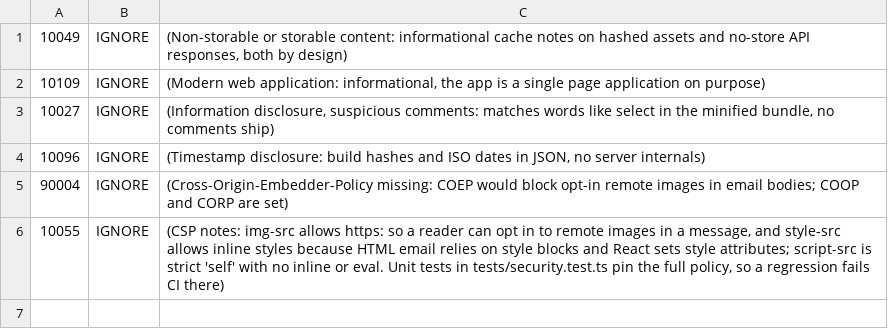
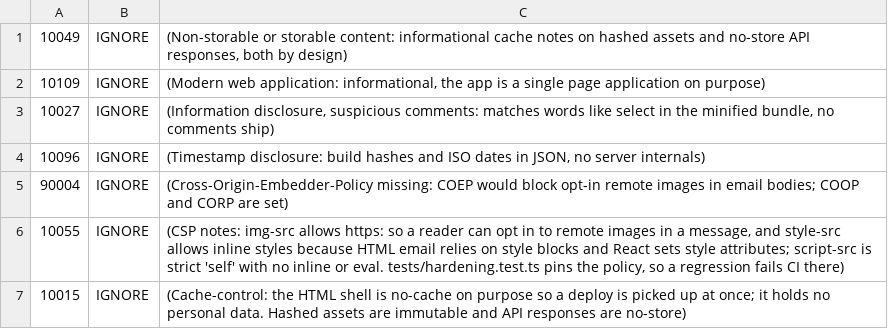
Before and after one commit to MaisySen/multies, a TSV file: .zap/rules.tsv, drawn as a sheet.

Commit message:
security: record the ZAP baseline results and pin every CSP directive in tests

```diff
--- a/.zap/rules.tsv
+++ b/.zap/rules.tsv
@@ -5,2 +5,3 @@
 90004	IGNORE	(Cross-Origin-Embedder-Policy missing: COEP would block opt-in remote images in email bodies; COOP and CORP are set)
-10055	IGNORE	(CSP notes: img-src allows https: so a reader can opt in to remote images in a message, and style-src allows inline styles because HTML email relies on style blocks and React sets style attributes; script-src is strict 'self' with no inline or eval. Unit tests in tests/security.test.ts pin the full policy, so a regression fails CI there)
+10055	IGNORE	(CSP notes: img-src allows https: so a reader can opt in to remote images in a message, and style-src allows inline styles because HTML email relies on style blocks and React sets style attributes; script-src is strict 'self' with no inline or eval. tests/hardening.test.ts pins the policy, so a regression fails CI there)
+10015	IGNORE	(Cache-control: the HTML shell is no-cache on purpose so a deploy is picked up at once; it holds no personal data. Hashed assets are immutable and API responses are no-store)
```
Also changed, not shown: .zap/rules-preview.tsv, 2 other files.
